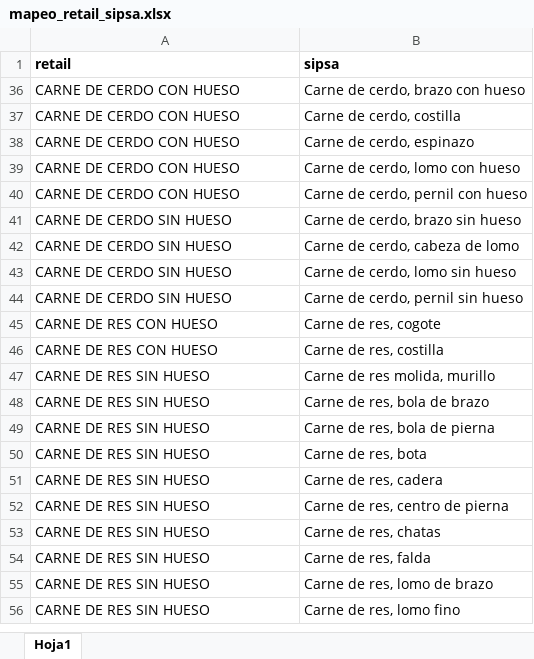
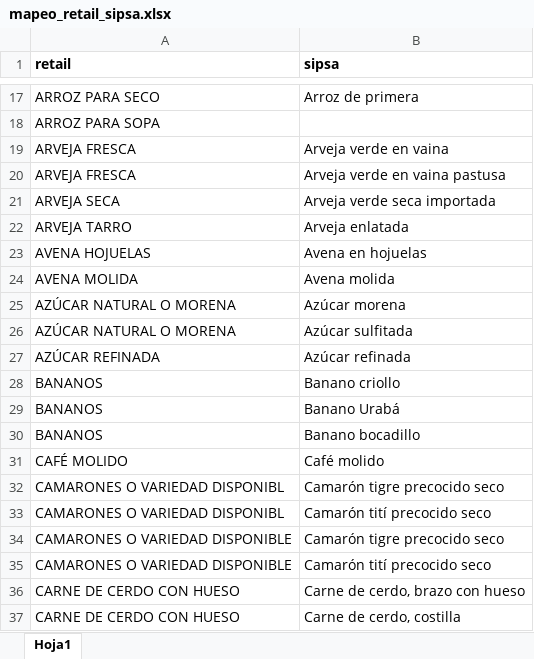
Before and after one commit to sergiobarona03/Least-cost-diets-and-affordability, an Excel workbook: Proyecto Interno/Time-series/mapeo_retail_sipsa.xlsx, sheet Hoja1, drawn as a sheet; only a part is shown, gaps mark what is left out; the shorter side is filled out with more unchanged rows; values as stored, in another font and other column widths than the file's, no borders; the diff covers the shown part only; the diff names each change by its address in the sheet, - before the commit and + after, or states it on an @@ line.

```diff
--- a/Proyecto Interno/Time-series/mapeo_retail_sipsa.xlsx (sheet Hoja1)
+++ b/Proyecto Interno/Time-series/mapeo_retail_sipsa.xlsx (sheet Hoja1)
@@ row 17 unhidden: ARROZ PARA SECO | Arroz de primera @@
@@ row 18 unhidden: ARROZ PARA SOPA @@
@@ row 19 unhidden: ARVEJA FRESCA | Arveja verde en vaina @@
@@ row 20 unhidden: ARVEJA FRESCA | Arveja verde en vaina pastusa @@
@@ row 21 unhidden: ARVEJA SECA | Arveja verde seca importada @@
@@ row 22 unhidden: ARVEJA TARRO | Arveja enlatada @@
@@ row 23 unhidden: AVENA HOJUELAS | Avena en hojuelas @@
@@ row 24 unhidden: AVENA MOLIDA | Avena molida @@
@@ row 25 unhidden: AZÚCAR NATURAL O MORENA | Azúcar morena @@
@@ row 26 unhidden: AZÚCAR NATURAL O MORENA | Azúcar sulfitada @@
@@ row 27 unhidden: AZÚCAR REFINADA | Azúcar refinada @@
@@ row 28 unhidden: BANANOS | Banano criollo @@
@@ row 29 unhidden: BANANOS | Banano Urabá @@
@@ row 30 unhidden: BANANOS | Banano bocadillo @@
@@ row 31 unhidden: CAFÉ MOLIDO | Café molido @@
@@ row 32 unhidden: CAMARONES O VARIEDAD DISPONIBL | Camarón tigre precocido seco @@
@@ row 33 unhidden: CAMARONES O VARIEDAD DISPONIBL | Camarón tití precocido seco @@
@@ row 34 unhidden: CAMARONES O VARIEDAD DISPONIBLE | Camarón tigre precocido seco @@
@@ row 35 unhidden: CAMARONES O VARIEDAD DISPONIBLE | Camarón tití precocido seco @@
```
Also changed, not shown: 226 hidden or unhidden rows elsewhere in this sheet, Proyecto Interno/composicion-nut/1823_mapeo_sipsa_tcac v1.0_2025.xlsx, 16 other files.
